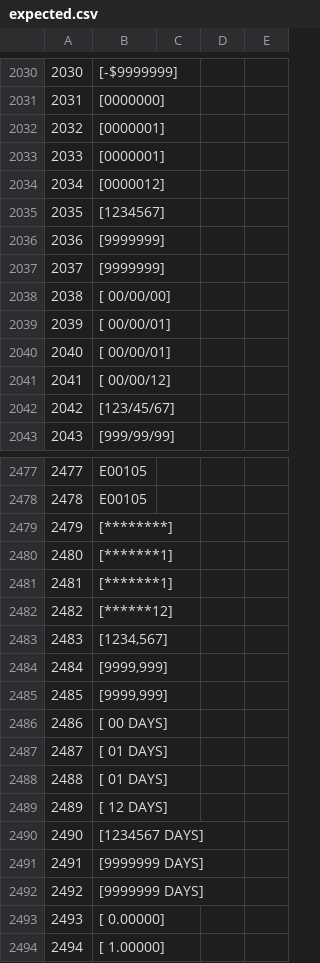
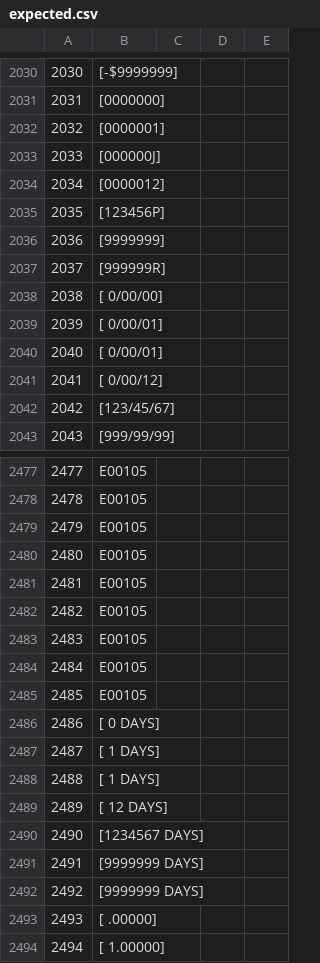
Before and after one commit to quartzsystems/quartz-systems-400, a CSV file: tools/conformance/oracle/qdecimal/expected.csv, drawn as a sheet; only a part is shown, gaps mark what is left out; the diff covers the shown part only.

Commit message:
qdecimal: edit codes and words as pub400 shows them

```diff
--- a/tools/conformance/oracle/qdecimal/expected.csv
+++ b/tools/conformance/oracle/qdecimal/expected.csv
@@ -2032,11 +2032,11 @@
 2032,"[0000001]","","",""
-2033,"[0000001]","","",""
+2033,"[000000J]","","",""
 2034,"[0000012]","","",""
-2035,"[1234567]","","",""
+2035,"[123456P]","","",""
 2036,"[9999999]","","",""
-2037,"[9999999]","","",""
-2038,"[ 00/00/00]","","",""
-2039,"[ 00/00/01]","","",""
-2040,"[ 00/00/01]","","",""
-2041,"[ 00/00/12]","","",""
+2037,"[999999R]","","",""
+2038,"[  0/00/00]","","",""
+2039,"[  0/00/01]","","",""
+2040,"[  0/00/01]","","",""
+2041,"[  0/00/12]","","",""
 2042,"[123/45/67]","","",""
@@ -2478,12 +2478,12 @@
 2478,"E00105","","",""
-2479,"[********]","","",""
-2480,"[*******1]","","",""
-2481,"[*******1]","","",""
-2482,"[******12]","","",""
-2483,"[1234,567]","","",""
-2484,"[9999,999]","","",""
-2485,"[9999,999]","","",""
-2486,"[     00 DAYS]","","",""
-2487,"[     01 DAYS]","","",""
-2488,"[     01 DAYS]","","",""
+2479,"E00105","","",""
+2480,"E00105","","",""
+2481,"E00105","","",""
+2482,"E00105","","",""
+2483,"E00105","","",""
+2484,"E00105","","",""
+2485,"E00105","","",""
+2486,"[      0 DAYS]","","",""
+2487,"[      1 DAYS]","","",""
+2488,"[      1 DAYS]","","",""
 2489,"[     12 DAYS]","","",""
@@ -2492,3 +2492,3 @@
 2492,"[9999999 DAYS]","","",""
-2493,"[            0.00000]","","",""
+2493,"[             .00000]","","",""
 2494,"[            1.00000]","","",""
```
Also changed, not shown: 84 edited cells elsewhere in this file, 6 other files.
